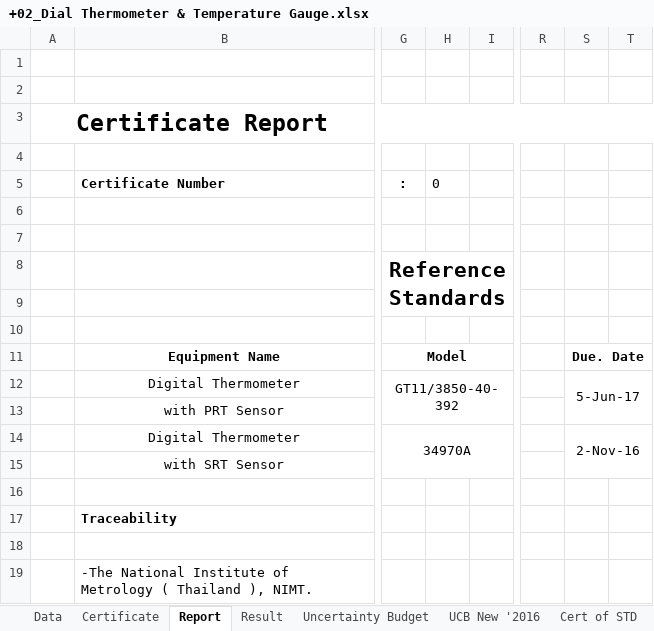
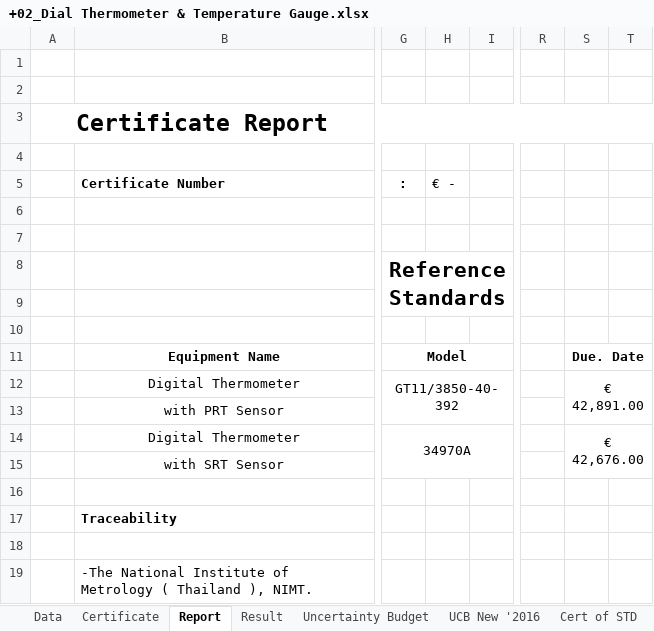
Before and after one commit to pakawadee-lakshmi/evgenis, an Excel workbook: 03_Temperature/+02_Dial Thermometer & Temperature Gauge.xlsx, sheet Report, drawn as a sheet; only a part is shown, gaps mark what is left out; values as stored, in another font and other column widths than the file's, no borders; the diff names each change by its address in the sheet, - before the commit and + after, or states it on an @@ line.

```diff
--- a/03_Temperature/+02_Dial Thermometer & Temperature Gauge.xlsx (sheet Report)
+++ b/03_Temperature/+02_Dial Thermometer & Temperature Gauge.xlsx (sheet Report)
-H5: 0
+H5: € -
-S12: 5-Jun-17
+S12: € 42,891.00
-S14: 2-Nov-16
+S14: € 42,676.00
```
Also changed, not shown: sheet UCB New '2016, sheet Data, sheet Certificate, sheet Result, sheet Cert of STD, formulas that keep their value, hidden cells.
